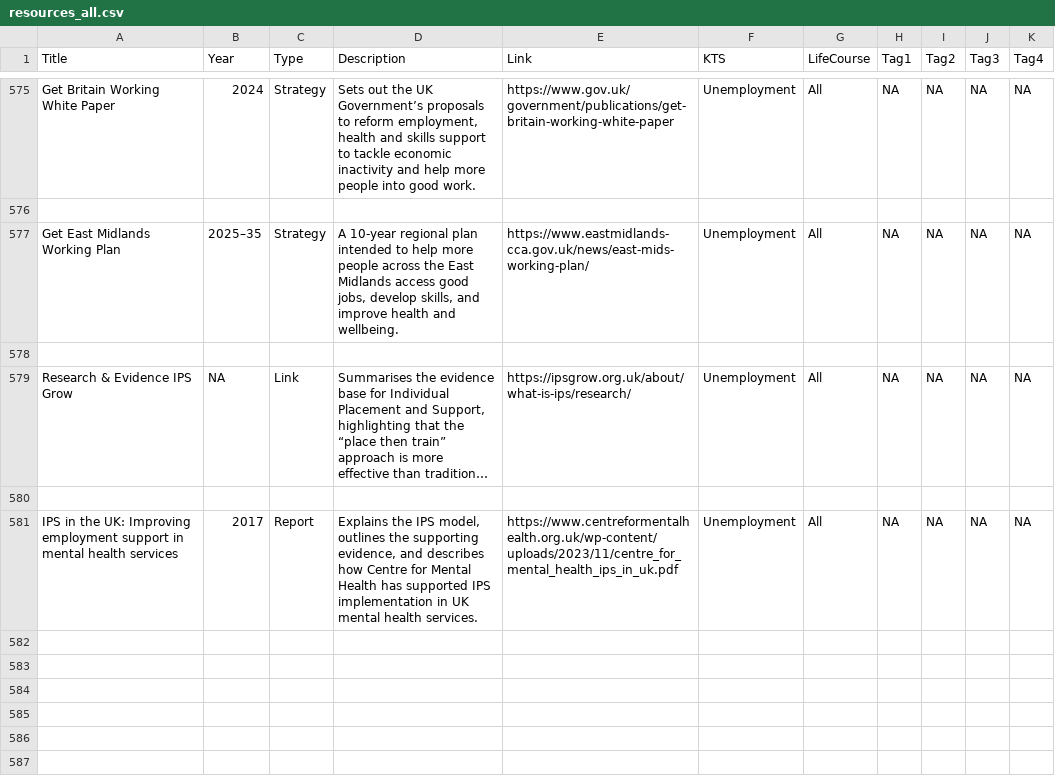
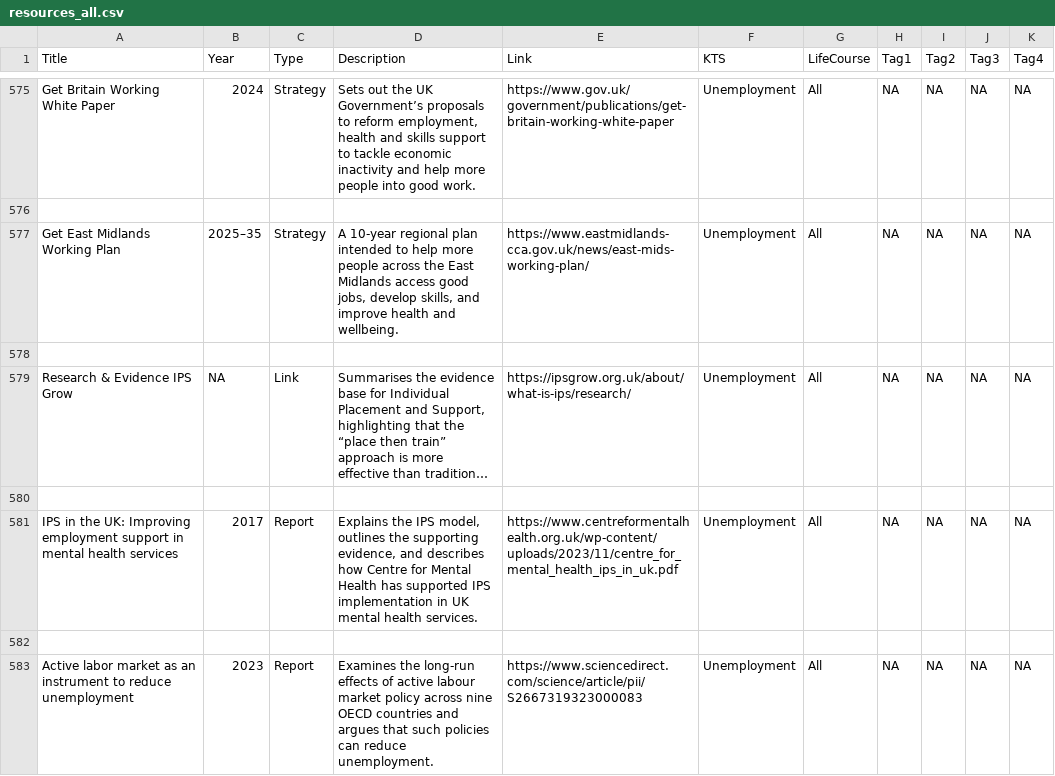
Before and after one commit to DerbyshireKIT/jsna-resources, a CSV file: resources_all.csv, drawn as a sheet; only a part is shown, gaps mark what is left out; long unchanged cells end in …; the diff names each change by its address in the sheet, - before the commit and + after, or states it on an @@ line.

Commit message:
Add resource: Active labor market as an instrument to reduce unemployment

```diff
--- a/resources_all.csv
+++ b/resources_all.csv
+row 582: (empty)
+row 583: Active labor market as an instrument to reduce unemployment | 2023 | Report | Examines the long-run effects of active labour market policy across nine OECD countries and argues that such policies can reduce unemployment. | https://www.sciencedirect.com/science/article/pii/S2667319323000083 | Unemployment | All | NA | NA | NA | NA
```
